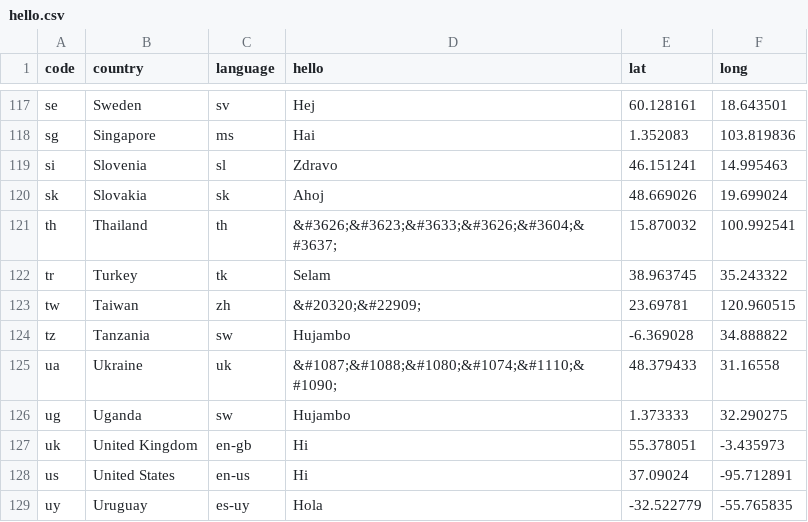
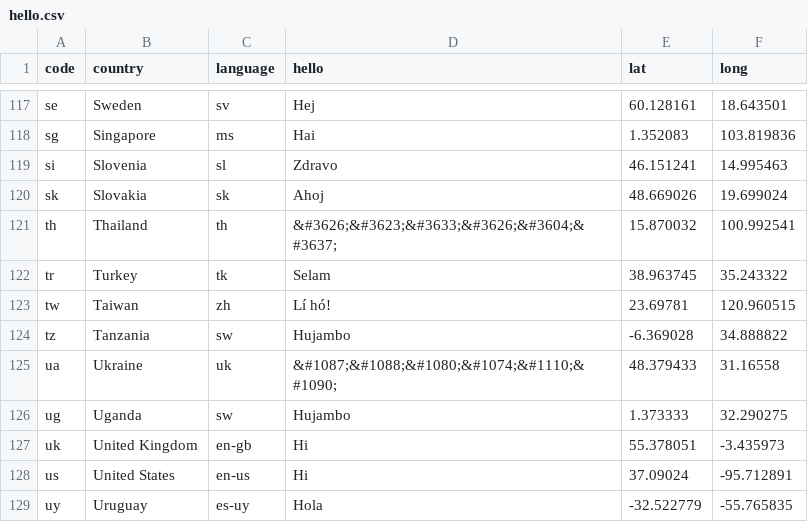
Before and after one commit to stefanbohacek/stefans-creative-bots, a CSV file: data/hello.csv, drawn as a sheet; only a part is shown, gaps mark what is left out.

Commit message:
Fixed Taiwanese translation.

```diff
--- a/data/hello.csv
+++ b/data/hello.csv
@@ -122,3 +122,3 @@
 "tr","Turkey","tk","Selam","38.963745","35.243322"
-"tw","Taiwan","zh","&#20320;&#22909;","23.69781","120.960515"
+"tw","Taiwan","zh","Lí hó!","23.69781","120.960515"
 "tz","Tanzania","sw","Hujambo","-6.369028","34.888822"
```
